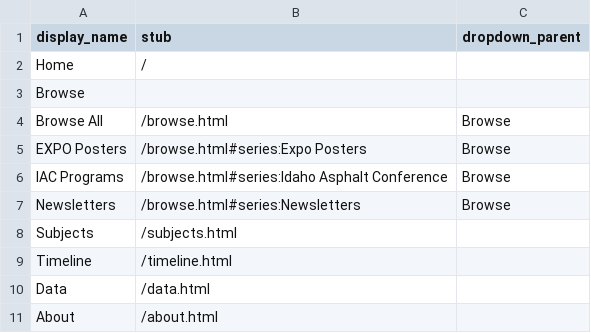
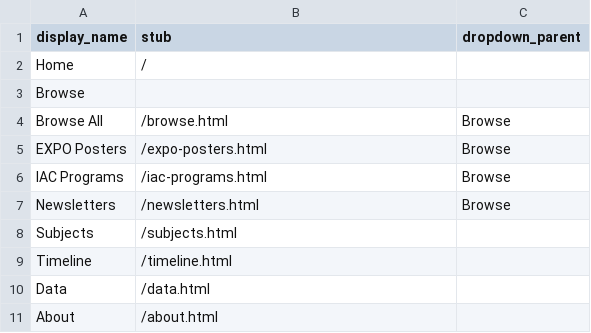
Before and after one commit to uidaholib/documents-digital-collections-template, a CSV file: _data/config-nav.csv, drawn as a sheet.

Commit message:
tweak nav

```diff
--- a/_data/config-nav.csv
+++ b/_data/config-nav.csv
@@ -4,5 +4,5 @@ Browse,
 Browse All,/browse.html,Browse
-EXPO Posters,/browse.html#series:Expo Posters,Browse
-IAC Programs,/browse.html#series:Idaho Asphalt Conference,Browse
-Newsletters,/browse.html#series:Newsletters,Browse
+EXPO Posters,/expo-posters.html,Browse
+IAC Programs,/iac-programs.html,Browse
+Newsletters,/newsletters.html,Browse
 Subjects,/subjects.html,
```
